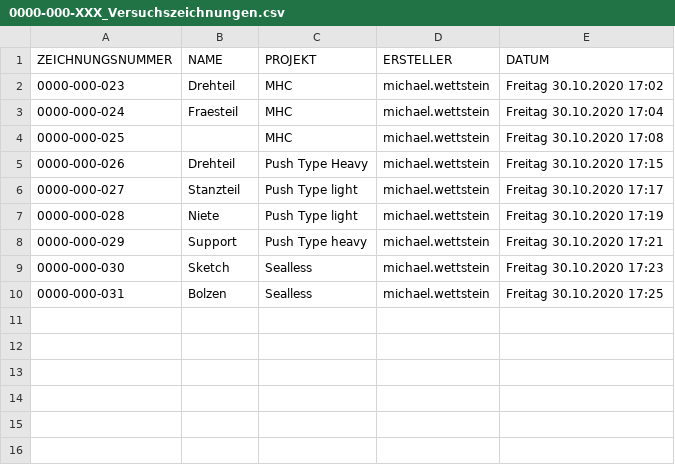
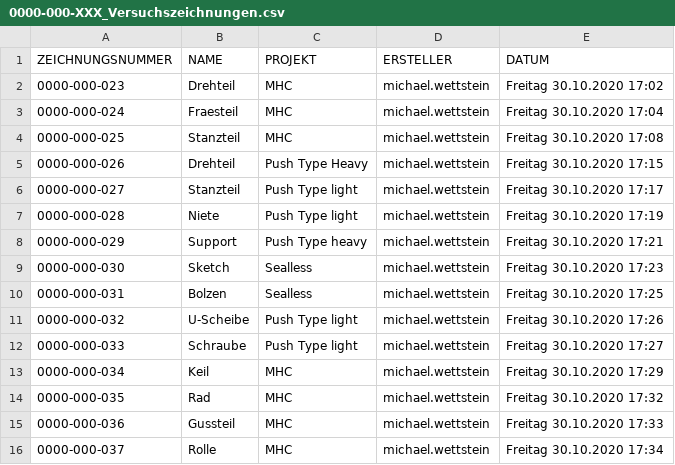
Before and after one commit to chischte/powershell-scripts, a CSV file: get_cad_number/0000-000-XXX_Versuchszeichnungen.csv, drawn as a sheet.

```diff
--- a/get_cad_number/0000-000-XXX_Versuchszeichnungen.csv
+++ b/get_cad_number/0000-000-XXX_Versuchszeichnungen.csv
@@ -3,3 +3,3 @@
 0000-000-024;Fraesteil;MHC;michael.wettstein;Freitag 30.10.2020 17:04
-0000-000-025;;MHC;michael.wettstein;Freitag 30.10.2020 17:08
+0000-000-025;Stanzteil;MHC;michael.wettstein;Freitag 30.10.2020 17:08
 0000-000-026;Drehteil;Push Type Heavy;michael.wettstein;Freitag 30.10.2020 17:15
@@ -10 +10,7 @@
 0000-000-031;Bolzen;Sealless;michael.wettstein;Freitag 30.10.2020 17:25
+0000-000-032;U-Scheibe;Push Type light;michael.wettstein;Freitag 30.10.2020 17:26
+0000-000-033;Schraube;Push Type light;michael.wettstein;Freitag 30.10.2020 17:27
+0000-000-034;Keil;MHC;michael.wettstein;Freitag 30.10.2020 17:29
+0000-000-035;Rad;MHC;michael.wettstein;Freitag 30.10.2020 17:32
+0000-000-036;Gussteil;MHC;michael.wettstein;Freitag 30.10.2020 17:33
+0000-000-037;Rolle;MHC;michael.wettstein;Freitag 30.10.2020 17:34
```
Also changed, not shown: 1 other file.
